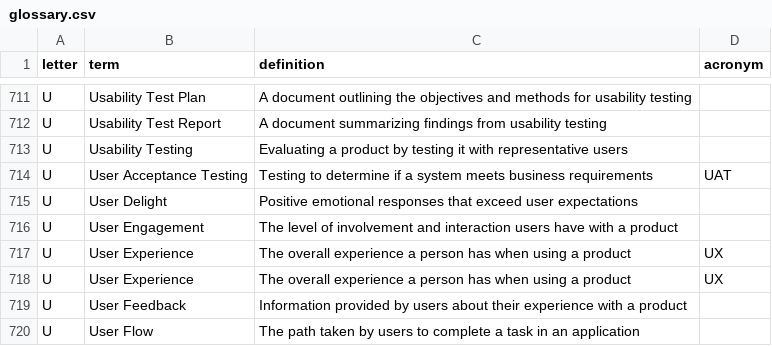
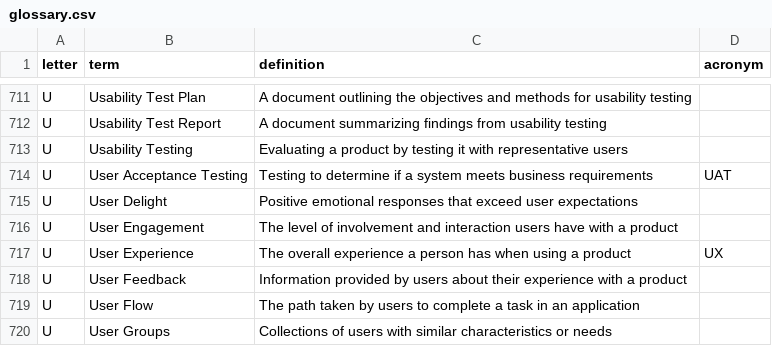
Before and after one commit to calee1/uxglossary, a CSV file: data/glossary.csv, drawn as a sheet; only a part is shown, gaps mark what is left out; the shorter side is filled out with more unchanged rows; the diff names each change by its address in the sheet, - before the commit and + after, or states it on an @@ line.

Commit message:
Update glossary: 2025-06-04T04:16:31.167Z

```diff
--- a/data/glossary.csv
+++ b/data/glossary.csv
-row 718: U | User Experience | The overall experience a person has when using a product | UX
```
